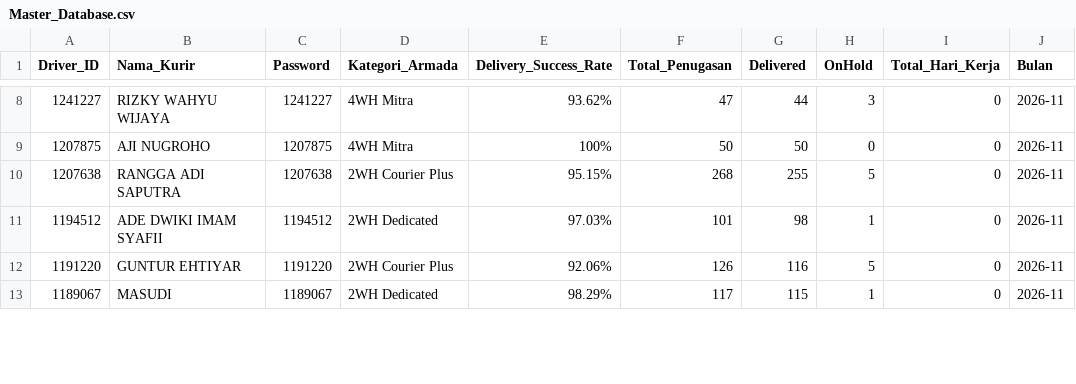
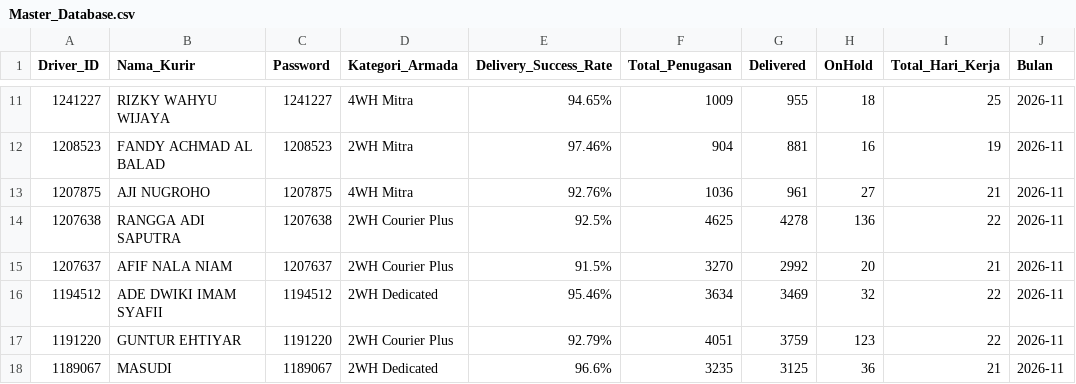
Before and after one commit to choerolfikrihamdani-cell/spx-driver-hub, a CSV file: Master_Database.csv, drawn as a sheet; only a part is shown, gaps mark what is left out; the diff covers the shown part only.

```diff
--- a/Master_Database.csv
+++ b/Master_Database.csv
@@ -8,6 +11,8 @@ Driver_ID,Nama_Kurir,Password,Kategori_Armada,Delivery_Success_Rate,Total_Penuga
-1241227,RIZKY WAHYU WIJAYA,1241227,4WH Mitra,93.62%,47,44,3,0,2026-11
-1207875,AJI NUGROHO,1207875,4WH Mitra,100%,50,50,0,0,2026-11
-1207638,RANGGA ADI SAPUTRA,1207638,2WH Courier Plus,95.15%,268,255,5,0,2026-11
-1194512,ADE DWIKI IMAM SYAFII,1194512,2WH Dedicated,97.03%,101,98,1,0,2026-11
-1191220,GUNTUR EHTIYAR,1191220,2WH Courier Plus,92.06%,126,116,5,0,2026-11
-1189067,MASUDI,1189067,2WH Dedicated,98.29%,117,115,1,0,2026-11
+1241227,RIZKY WAHYU WIJAYA,1241227,4WH Mitra,94.65%,1009,955,18,25,2026-11
+1208523,FANDY ACHMAD AL BALAD,1208523,2WH Mitra,97.46%,904,881,16,19,2026-11
+1207875,AJI NUGROHO,1207875,4WH Mitra,92.76%,1036,961,27,21,2026-11
+1207638,RANGGA ADI SAPUTRA,1207638,2WH Courier Plus,92.5%,4625,4278,136,22,2026-11
+1207637,AFIF NALA NIAM,1207637,2WH Courier Plus,91.5%,3270,2992,20,21,2026-11
+1194512,ADE DWIKI IMAM SYAFII,1194512,2WH Dedicated,95.46%,3634,3469,32,22,2026-11
+1191220,GUNTUR EHTIYAR,1191220,2WH Courier Plus,92.79%,4051,3759,123,22,2026-11
+1189067,MASUDI,1189067,2WH Dedicated,96.6%,3235,3125,36,21,2026-11
```
Also changed, not shown: 6 added rows and 90 edited cells elsewhere in this file.
